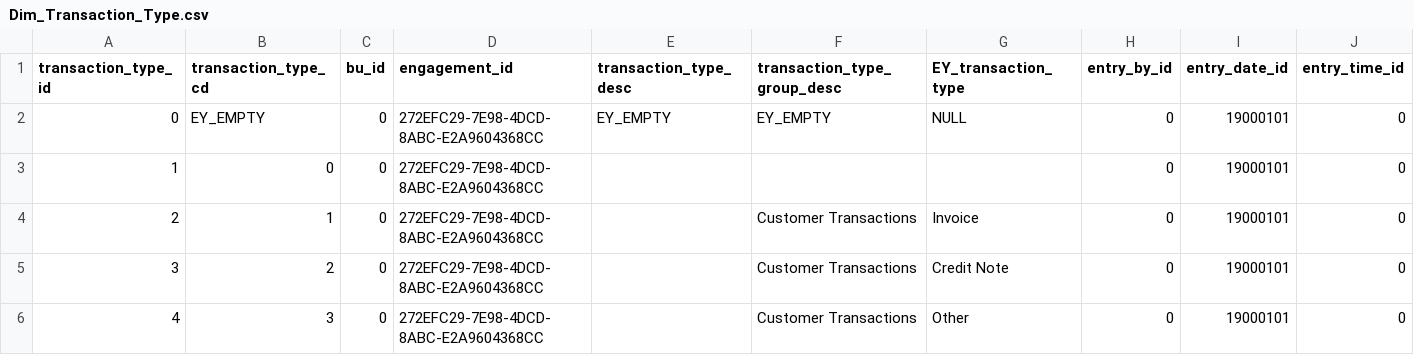
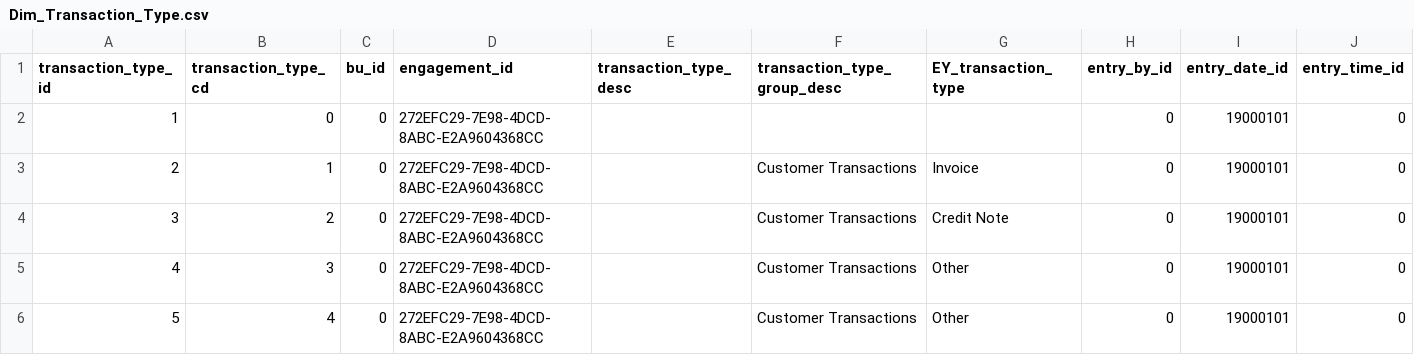
Before and after one commit to JavaMuller/hive-test-harness, a CSV file: src/main/resources/data/converted/Dim_Transaction_Type.csv, drawn as a sheet; only a part is shown; the shorter side is filled out with more unchanged rows; rows hold the shown columns only; the diff names each change by its address in the sheet, - before the commit and + after, or states it on an @@ line.

Commit message:
removing bunk data

```diff
--- a/src/main/resources/data/converted/Dim_Transaction_Type.csv
+++ b/src/main/resources/data/converted/Dim_Transaction_Type.csv
-row 2: 0 | EY_EMPTY | 0 | 272EFC29-7E98-4DCD-8ABC-E2A9604368CC | EY_EMPTY | EY_EMPTY | NULL | 0 | 19000101 | 0
```
Also changed, not shown: src/main/resources/data/converted/Dim_BU.csv, src/main/resources/data/converted/Dim_Preparer.csv, 5 other files.
